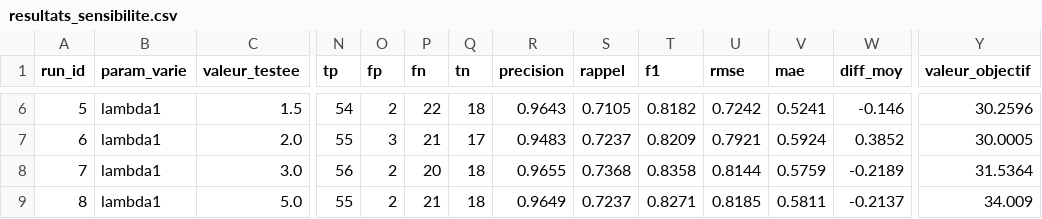
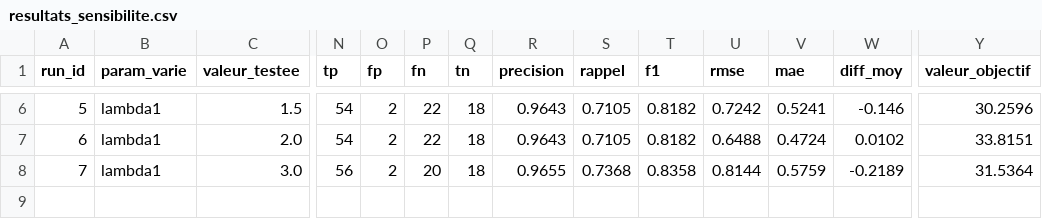
Before and after one commit to yanismedouni/PI4-THERMO, a CSV file: output/resultats_sensibilite.csv, drawn as a sheet; only a part is shown, gaps mark what is left out; rows hold the shown columns only; the diff covers the shown part only; the diff names each change by its address in the sheet, - before the commit and + after, or states it on an @@ line.

```diff
--- a/output/resultats_sensibilite.csv
+++ b/output/resultats_sensibilite.csv
-N7 (tp): 55
+N7 (tp): 54
-O7 (fp): 3
+O7 (fp): 2
-P7 (fn): 21
+P7 (fn): 22
-Q7 (tn): 17
+Q7 (tn): 18
-R7 (precision): 0.9483
+R7 (precision): 0.9643
-S7 (rappel): 0.7237
+S7 (rappel): 0.7105
-T7 (f1): 0.8209
+T7 (f1): 0.8182
-U7 (rmse): 0.7921
+U7 (rmse): 0.6488
-V7 (mae): 0.5924
+V7 (mae): 0.4724
-W7 (diff_moy): 0.3852
+W7 (diff_moy): 0.0102
-Y7 (valeur_objectif): 30.0005
+Y7 (valeur_objectif): 33.8151
-row 9: 8 | lambda1 | 5.0 | 55 | 2 | 21 | 18 | 0.9649 | 0.7237 | 0.8271 | 0.8185 | 0.5811 | -0.2137 | 34.009
```
Also changed, not shown: 29 edited cells elsewhere in this file, 2 other files.
